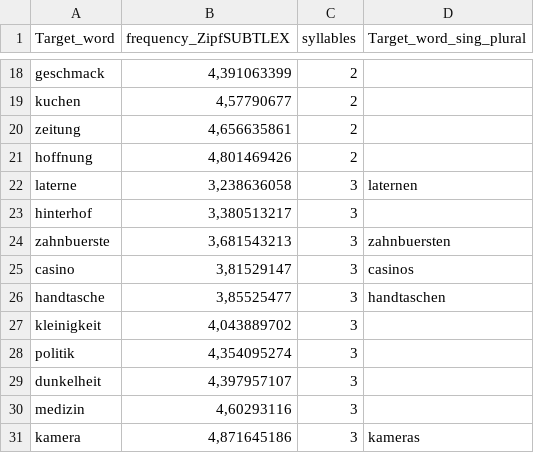
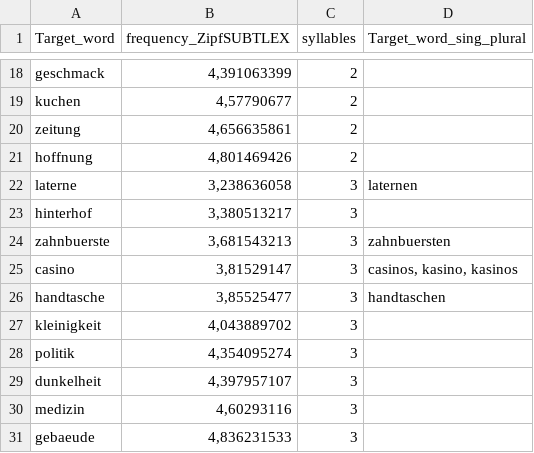
Before and after one commit to doorapr/IDP, a CSV file: assets/text/titration_linear.csv, drawn as a sheet; only a part is shown, gaps mark what is left out.

```diff
--- a/assets/text/titration_linear.csv
+++ b/assets/text/titration_linear.csv
@@ -24,3 +24,3 @@ hinterhof;3,380513217;3;
 zahnbuerste;3,681543213;3;zahnbuersten
-casino;3,81529147;3;casinos
+casino;3,81529147;3;casinos, kasino, kasinos
 handtasche;3,85525477;3;handtaschen
@@ -30,2 +30,2 @@ dunkelheit;4,397957107;3;
 medizin;4,60293116;3;
-kamera;4,871645186;3;kameras
+gebaeude;4,836231533;3;
```
Also changed, not shown: assets/text/titration_random.csv, 1 other file.
